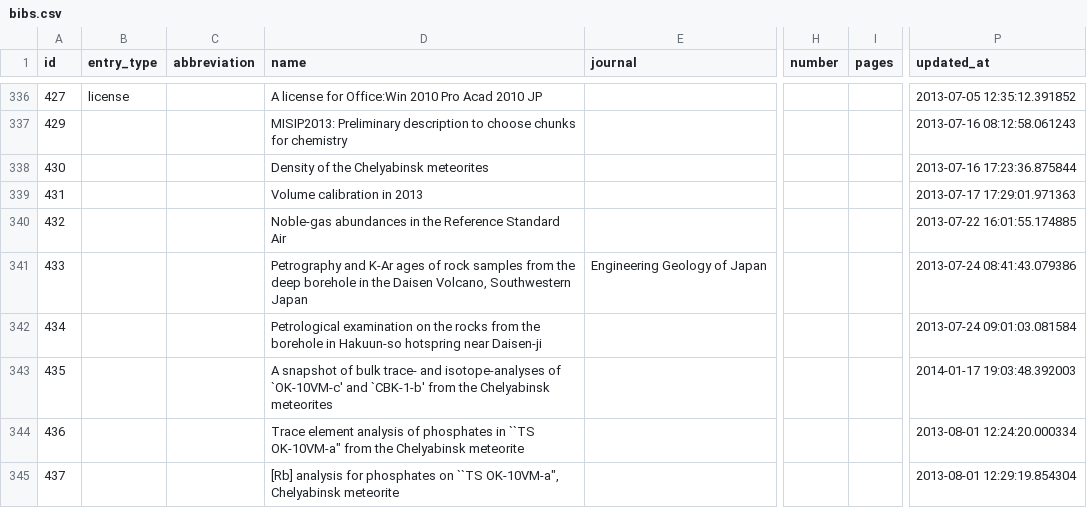
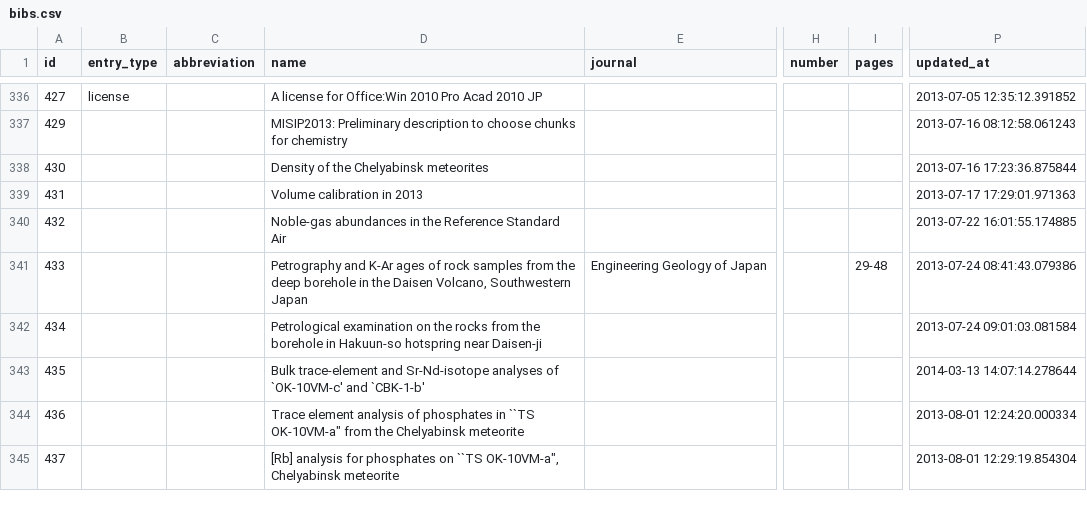
Before and after one commit to misasa/medusa, a CSV file: db/csvs/bibs.csv, drawn as a sheet; only a part is shown, gaps mark what is left out; the diff covers the shown part only; the diff names each change by its address in the sheet, - before the commit and + after, or states it on an @@ line.

```diff
--- a/db/csvs/bibs.csv
+++ b/db/csvs/bibs.csv
-I341 (pages): (empty)
+I341 (pages): 29-48
-D343 (name): A snapshot of bulk trace- and isotope-analyses of `OK-10VM-c' and `CBK-1-b' from the Chelyabinsk meteorites
+D343 (name): Bulk trace-element and Sr-Nd-isotope analyses of `OK-10VM-c' and `CBK-1-b'
-P343 (updated_at): 2014-01-17 19:03:48.392003
+P343 (updated_at): 2014-03-13 14:07:14.278644
```
Also changed, not shown: 14 added rows and 27 edited cells elsewhere in this file, db/csvs/bib_authors.csv, db/csvs/boxes.csv, 22 other files.
